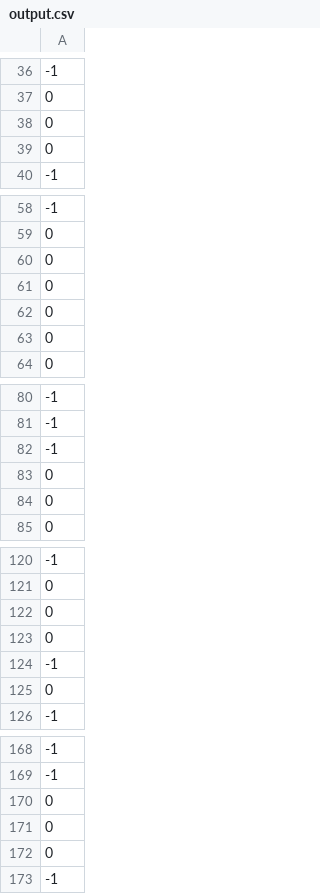
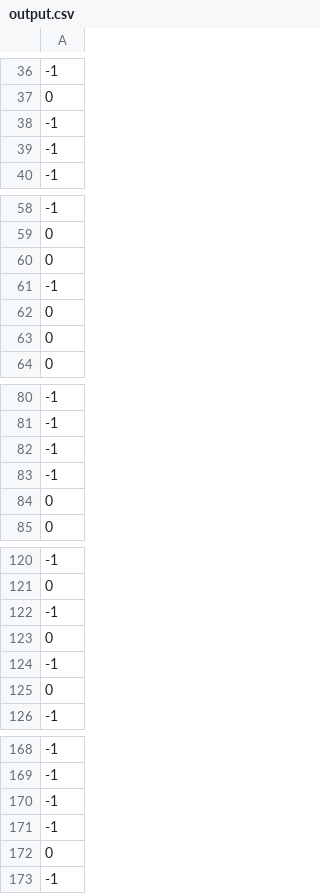
Before and after one commit to rapirent/DSAI-HW1, a CSV file: output.csv, drawn as a sheet; only a part is shown, gaps mark what is left out; removed rows and columns are numbered as before the commit, all else as after; the diff covers the shown part only; the diff names each change by its address in the sheet, - before the commit and + after, or states it on an @@ line.

```diff
--- a/output.csv
+++ b/output.csv
-row 38: 0
-row 39: 0
+row 38: -1
+row 39: -1
-row 61: 0
+row 61: -1
-row 83: 0
+row 83: -1
-row 122: 0
+row 122: -1
-row 170: 0
-row 171: 0
+row 170: -1
+row 171: -1
```
Also changed, not shown: 5 added rows and 5 removed rows elsewhere in this file, 1 other file.
